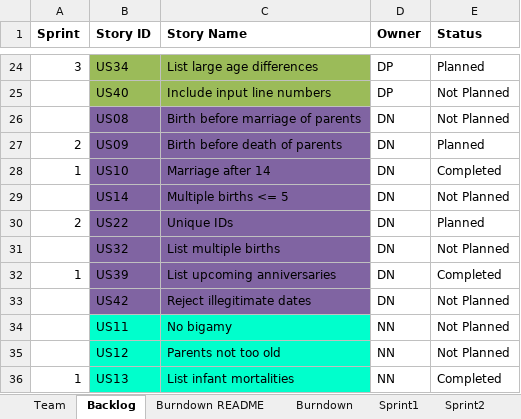
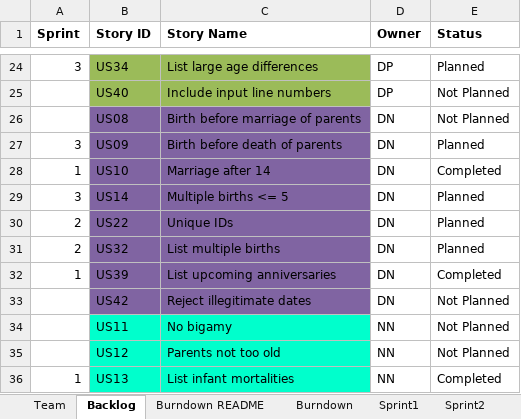
Before and after one commit to DishantNaik/CS_555_Project, an Excel workbook: TeamDhruvAnuragDishantDeeptiNeilPradeepReport.xlsx, sheet Backlog, drawn as a sheet; only a part is shown, gaps mark what is left out; values as stored, in another font and other column widths than the file's, no borders; the diff names each change by its address in the sheet, - before the commit and + after, or states it on an @@ line.

Commit message:
Added US32 and Completed Sprint 2

```diff
--- a/TeamDhruvAnuragDishantDeeptiNeilPradeepReport.xlsx (sheet Backlog)
+++ b/TeamDhruvAnuragDishantDeeptiNeilPradeepReport.xlsx (sheet Backlog)
-A27 (Sprint): 2
+A27 (Sprint): 3
-A29 (Sprint): (empty)
+A29 (Sprint): 3
-E29 (Status): Not Planned
+E29 (Status): Planned
-A31 (Sprint): (empty)
+A31 (Sprint): 2
-E31 (Status): Not Planned
+E31 (Status): Planned
```
Also changed, not shown: sheet Sprint2, sheet Sprint3, charts or pictures, 3 other files.
